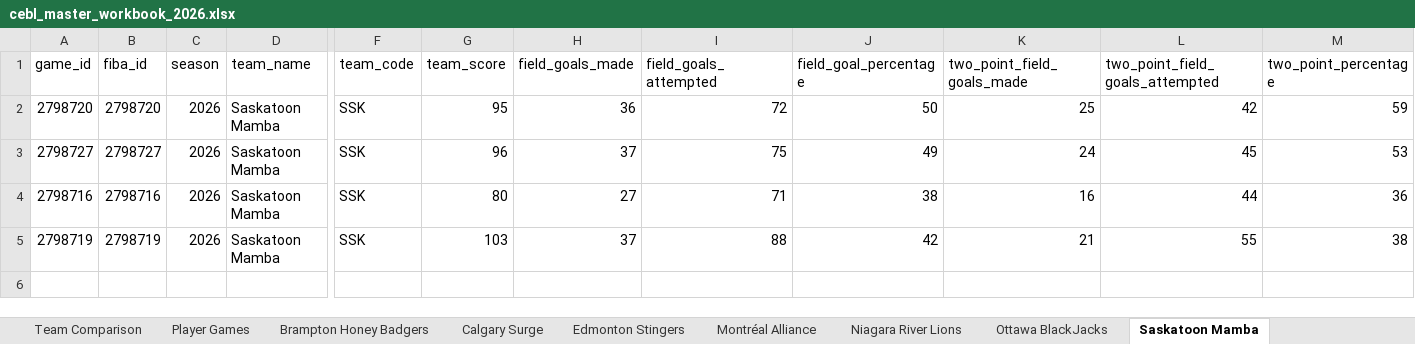
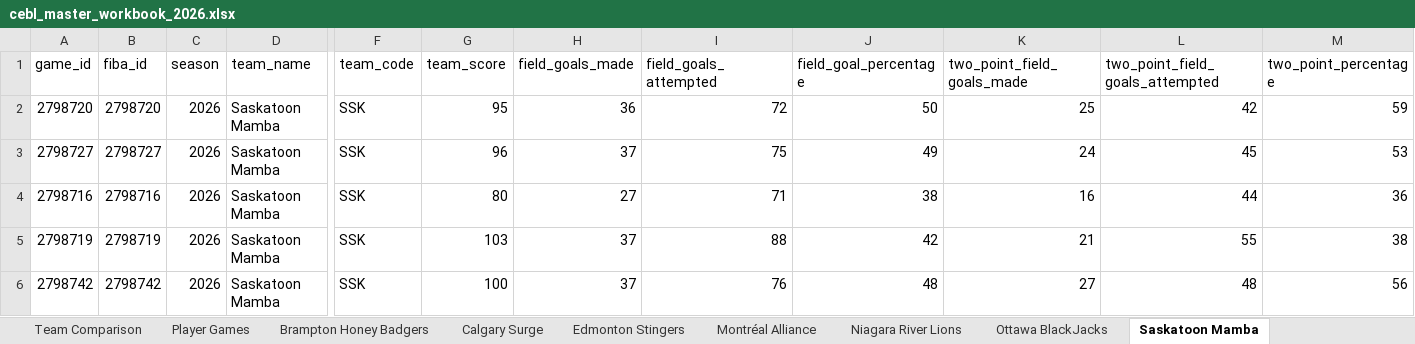
Before and after one commit to Ztillz/cebl-boxscore-tracker, an Excel workbook: data/exports/cebl_master_workbook_2026.xlsx, sheet Saskatoon Mamba, drawn as a sheet; only a part is shown, gaps mark what is left out; values as stored, in another font and other column widths than the file's, no borders; rows hold the shown columns only; the diff names each change by its address in the sheet, - before the commit and + after, or states it on an @@ line.

```diff
--- a/data/exports/cebl_master_workbook_2026.xlsx (sheet Saskatoon Mamba)
+++ b/data/exports/cebl_master_workbook_2026.xlsx (sheet Saskatoon Mamba)
+row 6: 2798742 | 2798742 | 2026 | Saskatoon Mamba | SSK | 100 | 37 | 76 | 48 | 27 | 48 | 56
```
Also changed, not shown: sheet Player Games, sheet Team Comparison, sheet Charting Metrics, sheet Vancouver Bandits, sheet Niagara River Lions, sheet Winnipeg Sea Bears, 8 other files.
